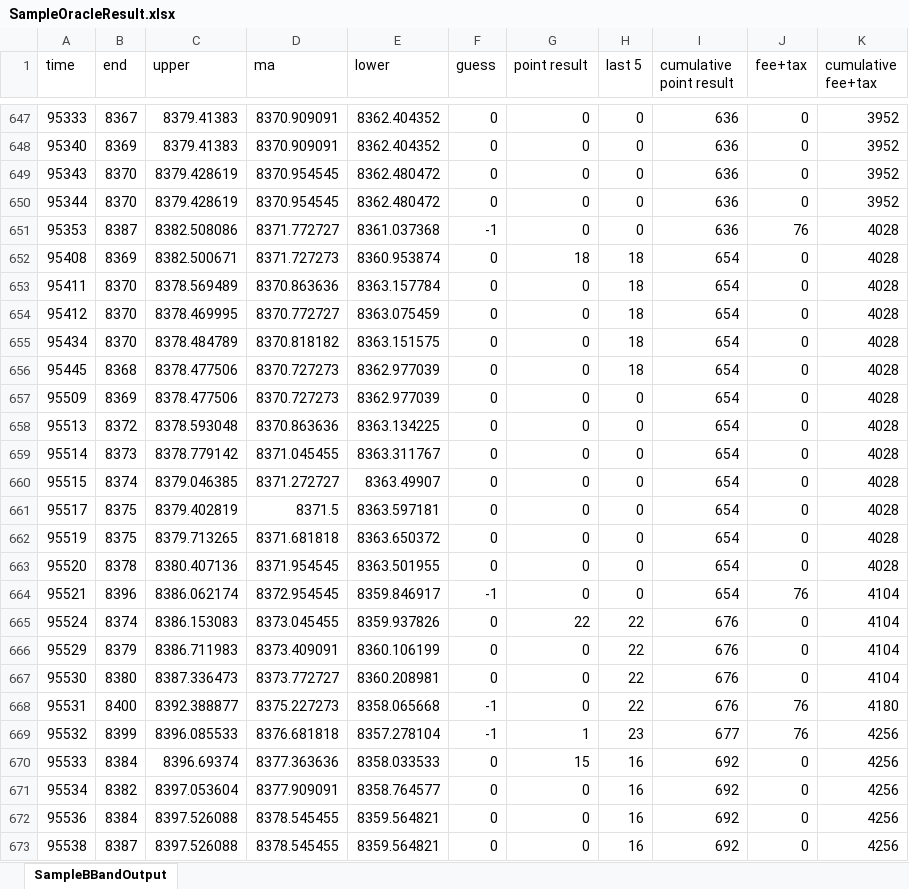
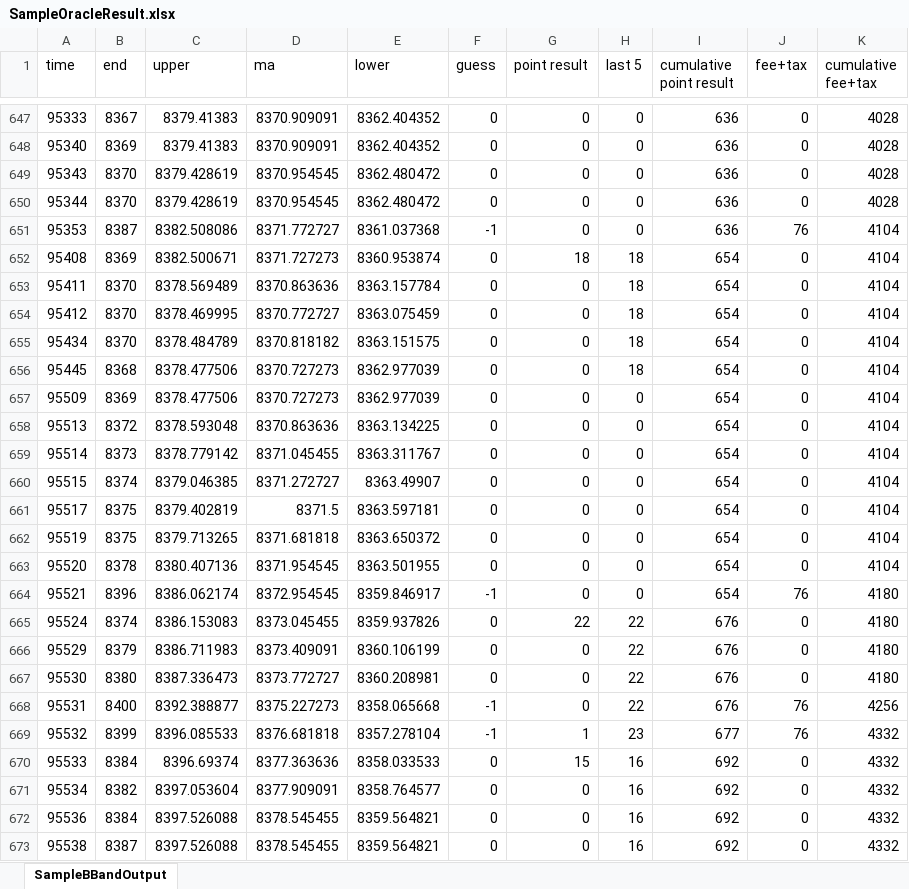
Before and after one commit to YENJAY/tx, an Excel workbook: samples/SampleOracleResult.xlsx, sheet SampleBBandOutput, drawn as a sheet; only a part is shown, gaps mark what is left out; values as stored, in another font and other column widths than the file's, no borders; conditional formats not drawn; the diff covers the shown part only; the diff names each change by its address in the sheet, - before the commit and + after, or states it on an @@ line.

```diff
--- a/samples/SampleOracleResult.xlsx (sheet SampleBBandOutput)
+++ b/samples/SampleOracleResult.xlsx (sheet SampleBBandOutput)
-K647:K650 (cumulative fee+tax): 3952
+K647:K650 (cumulative fee+tax): 4028
-K651:K663 (cumulative fee+tax): 4028
+K651:K663 (cumulative fee+tax): 4104
-K664:K667 (cumulative fee+tax): 4104
+K664:K667 (cumulative fee+tax): 4180
-K668 (cumulative fee+tax): 4180
+K668 (cumulative fee+tax): 4256
-K669:K673 (cumulative fee+tax): 4256
+K669:K673 (cumulative fee+tax): 4332
```
Also changed, not shown: 1230 edited cells elsewhere in this sheet, formulas that keep their value.
